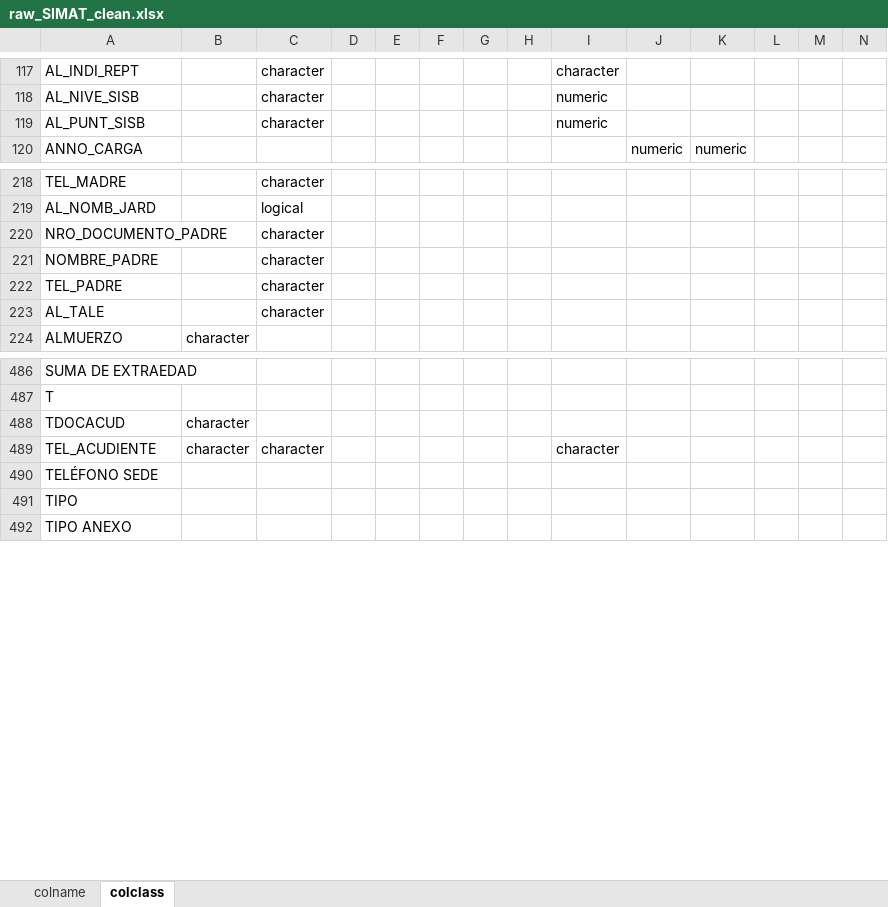
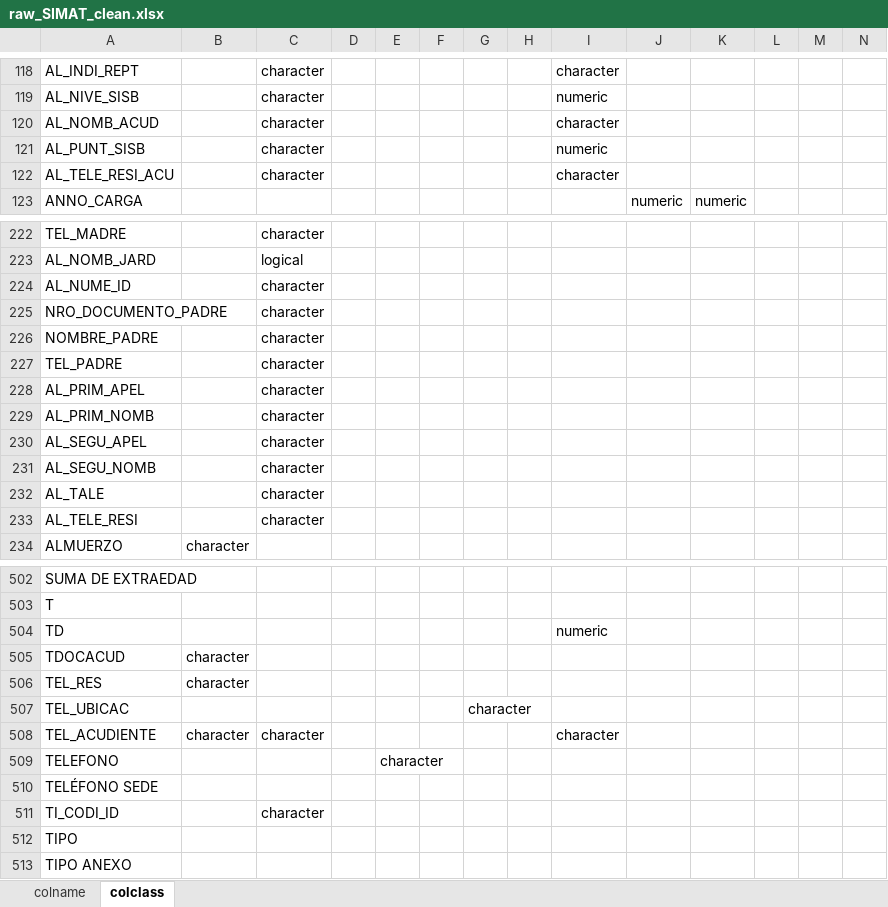
Before and after one commit to jdrengifoc/school_dropout, an Excel workbook: data/metadata/dicts/raw_SIMAT_clean.xlsx, sheet colclass, drawn as a sheet; only a part is shown, gaps mark what is left out; values as stored, in another font and other column widths than the file's, no borders; rows hold the shown columns only; the diff covers the shown part only; the diff names each change by its address in the sheet, - before the commit and + after, or states it on an @@ line.

```diff
--- a/data/metadata/dicts/raw_SIMAT_clean.xlsx (sheet colclass)
+++ b/data/metadata/dicts/raw_SIMAT_clean.xlsx (sheet colclass)
+row 120: AL_NOMB_ACUD |  | character |  |  |  |  |  | character
+row 122: AL_TELE_RESI_ACU |  | character |  |  |  |  |  | character
+row 224: AL_NUME_ID |  | character
+row 228: AL_PRIM_APEL |  | character
+row 229: AL_PRIM_NOMB |  | character
+row 230: AL_SEGU_APEL |  | character
+row 231: AL_SEGU_NOMB |  | character
+row 233: AL_TELE_RESI |  | character
+row 504: TD |  |  |  |  |  |  |  | numeric
+row 506: TEL_RES | character
+row 507: TEL_UBICAC |  |  |  |  |  | character
+row 509: TELEFONO |  |  |  | character
+row 511: TI_CODI_ID |  | character
```
Also changed, not shown: 9 added rows and 1 edited cell elsewhere in this sheet, sheet colname, 4 other files.
